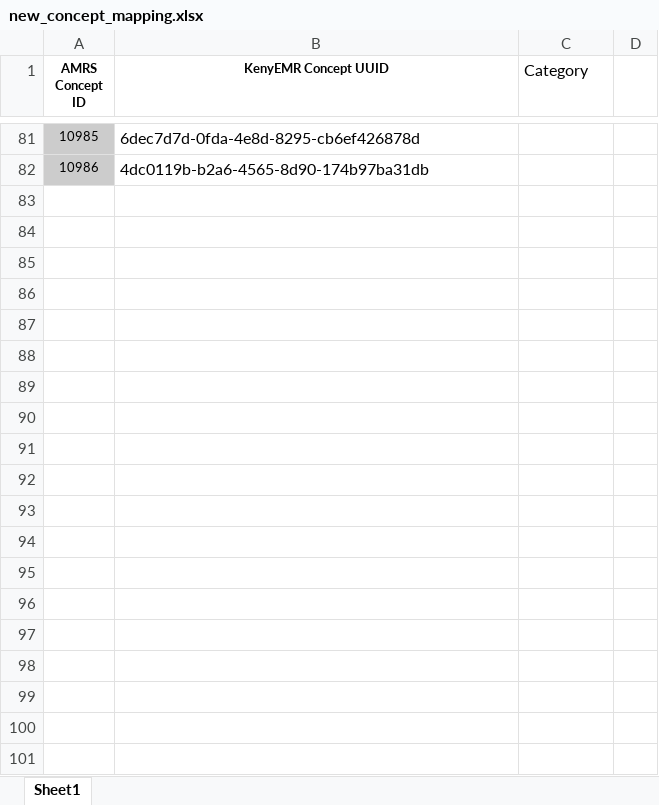
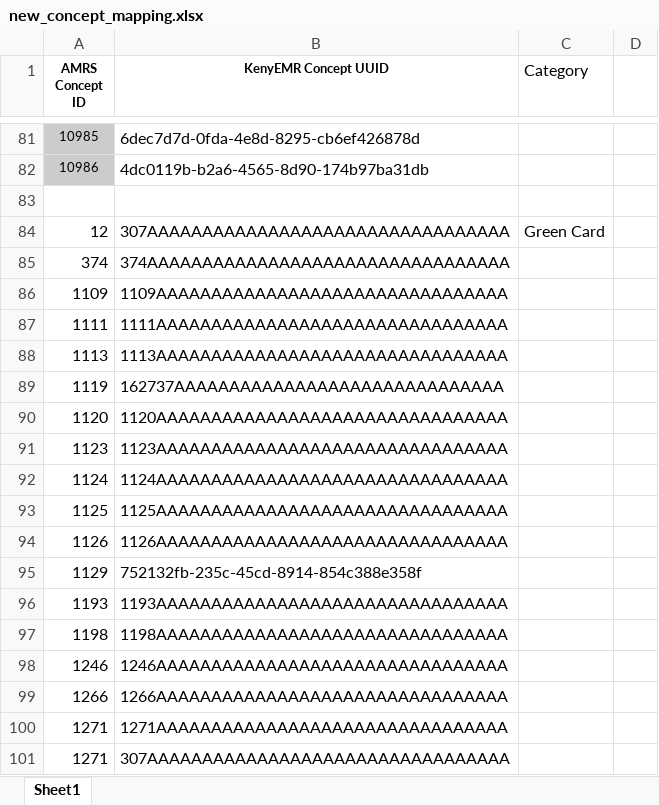
Before and after one commit to KotlinDevIanBore/AMRS-KenyaEMR-MigrationTool, an Excel workbook: src/main/resources/new_concept_mapping.xlsx, sheet Sheet1, drawn as a sheet; only a part is shown, gaps mark what is left out; values as stored, in another font and other column widths than the file's, no borders; conditional formats not drawn; the diff covers the shown part only; the diff names each change by its address in the sheet, - before the commit and + after, or states it on an @@ line.

Commit message:
Update new concept mapping with green card, defaulter tracing % eac

```diff
--- a/src/main/resources/new_concept_mapping.xlsx (sheet Sheet1)
+++ b/src/main/resources/new_concept_mapping.xlsx (sheet Sheet1)
+row 83: (empty)
+row 84: 12 | 307AAAAAAAAAAAAAAAAAAAAAAAAAAAAAAAAA | Green Card
+row 85: 374 | 374AAAAAAAAAAAAAAAAAAAAAAAAAAAAAAAAA
+row 86: 1109 | 1109AAAAAAAAAAAAAAAAAAAAAAAAAAAAAAAA
+row 87: 1111 | 1111AAAAAAAAAAAAAAAAAAAAAAAAAAAAAAAA
+row 88: 1113 | 1113AAAAAAAAAAAAAAAAAAAAAAAAAAAAAAAA
+row 89: 1119 | 162737AAAAAAAAAAAAAAAAAAAAAAAAAAAAAA
+row 90: 1120 | 1120AAAAAAAAAAAAAAAAAAAAAAAAAAAAAAAA
+row 91: 1123 | 1123AAAAAAAAAAAAAAAAAAAAAAAAAAAAAAAA
+row 92: 1124 | 1124AAAAAAAAAAAAAAAAAAAAAAAAAAAAAAAA
+row 93: 1125 | 1125AAAAAAAAAAAAAAAAAAAAAAAAAAAAAAAA
+row 94: 1126 | 1126AAAAAAAAAAAAAAAAAAAAAAAAAAAAAAAA
+row 95: 1129 | 752132fb-235c-45cd-8914-854c388e358f
+row 96: 1193 | 1193AAAAAAAAAAAAAAAAAAAAAAAAAAAAAAAA
+row 97: 1198 | 1198AAAAAAAAAAAAAAAAAAAAAAAAAAAAAAAA
+row 98: 1246 | 1246AAAAAAAAAAAAAAAAAAAAAAAAAAAAAAAA
+row 99: 1266 | 1266AAAAAAAAAAAAAAAAAAAAAAAAAAAAAAAA
+row 100: 1271 | 1271AAAAAAAAAAAAAAAAAAAAAAAAAAAAAAAA
+row 101: 1271 | 307AAAAAAAAAAAAAAAAAAAAAAAAAAAAAAAAA
```
Also changed, not shown: 589 added rows elsewhere in this sheet.
